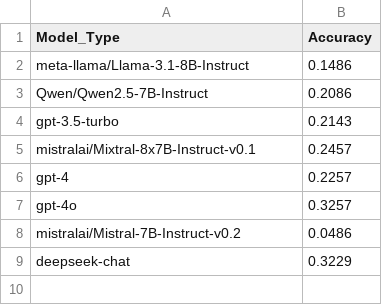
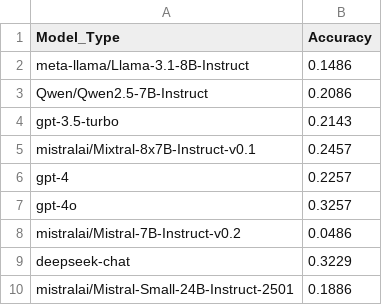
Before and after one commit to Michaelyya/WXImpactBench, a CSV file: results/output_csv/row-wise accuracy/row-wise-accuracy_1300_zeroshot.csv, drawn as a sheet.

Commit message:
Update row-wise-accuracy_1300_zeroshot.csv

```diff
--- a/results/output_csv/row-wise accuracy/row-wise-accuracy_1300_zeroshot.csv
+++ b/results/output_csv/row-wise accuracy/row-wise-accuracy_1300_zeroshot.csv
@@ -9 +9,2 @@ mistralai/Mistral-7B-Instruct-v0.2,0.0486
 deepseek-chat,0.3229
+mistralai/Mistral-Small-24B-Instruct-2501,0.1886
```
